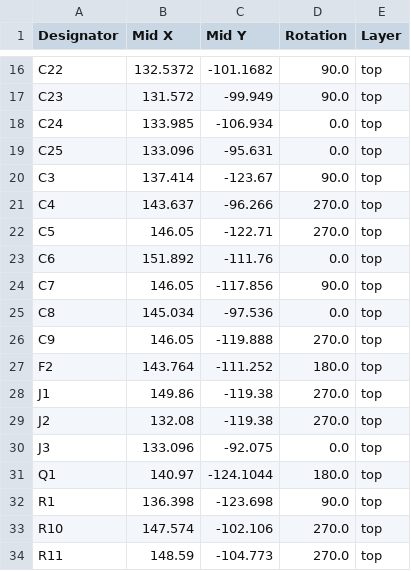
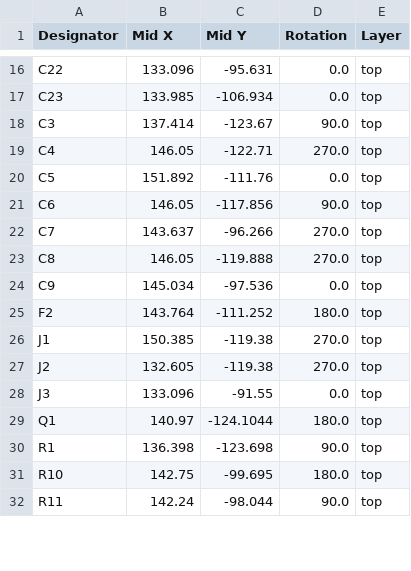
Before and after one commit to synthesissolutions/geeksforkids, a CSV file: hardware/Pulse_Fixed_Timer/production/positions.csv, drawn as a sheet; only a part is shown, gaps mark what is left out; removed rows and columns are numbered as before the commit, all else as after; the diff covers the shown part only; the diff names each change by its address in the sheet, - before the commit and + after, or states it on an @@ line.

Commit message:
Updated PCB name and version and generated Production files

```diff
--- a/hardware/Pulse_Fixed_Timer/production/positions.csv
+++ b/hardware/Pulse_Fixed_Timer/production/positions.csv
-B16 (Mid X): 132.5372
+B16 (Mid X): 133.096
-C16 (Mid Y): -101.1682
+C16 (Mid Y): -95.631
-D16 (Rotation): 90.0
+D16 (Rotation): 0.0
-row 17: C23 | 131.572 | -99.949 | 90.0 | top
-A17 (Designator): C24
+A17 (Designator): C23
-row 19: C25 | 133.096 | -95.631 | 0.0 | top
-B19 (Mid X): 143.637
+B19 (Mid X): 146.05
-C19 (Mid Y): -96.266
+C19 (Mid Y): -122.71
-B20 (Mid X): 146.05
+B20 (Mid X): 151.892
-C20 (Mid Y): -122.71
+C20 (Mid Y): -111.76
-D20 (Rotation): 270.0
+D20 (Rotation): 0.0
-B21 (Mid X): 151.892
+B21 (Mid X): 146.05
-C21 (Mid Y): -111.76
+C21 (Mid Y): -117.856
-D21 (Rotation): 0.0
+D21 (Rotation): 90.0
-B22 (Mid X): 146.05
+B22 (Mid X): 143.637
-C22 (Mid Y): -117.856
+C22 (Mid Y): -96.266
-D22 (Rotation): 90.0
+D22 (Rotation): 270.0
-B23 (Mid X): 145.034
+B23 (Mid X): 146.05
-C23 (Mid Y): -97.536
+C23 (Mid Y): -119.888
-D23 (Rotation): 0.0
+D23 (Rotation): 270.0
-B24 (Mid X): 146.05
+B24 (Mid X): 145.034
-C24 (Mid Y): -119.888
+C24 (Mid Y): -97.536
-D24 (Rotation): 270.0
+D24 (Rotation): 0.0
-B26 (Mid X): 149.86
+B26 (Mid X): 150.385
-B27 (Mid X): 132.08
+B27 (Mid X): 132.605
-C28 (Mid Y): -92.075
+C28 (Mid Y): -91.55
-B31 (Mid X): 147.574
+B31 (Mid X): 142.75
-C31 (Mid Y): -102.106
+C31 (Mid Y): -99.695
-D31 (Rotation): 270.0
+D31 (Rotation): 180.0
-B32 (Mid X): 148.59
+B32 (Mid X): 142.24
-C32 (Mid Y): -104.773
+C32 (Mid Y): -98.044
-D32 (Rotation): 270.0
+D32 (Rotation): 90.0
```
Also changed, not shown: 9 removed rows and 51 edited cells elsewhere in this file, 5 other files.
